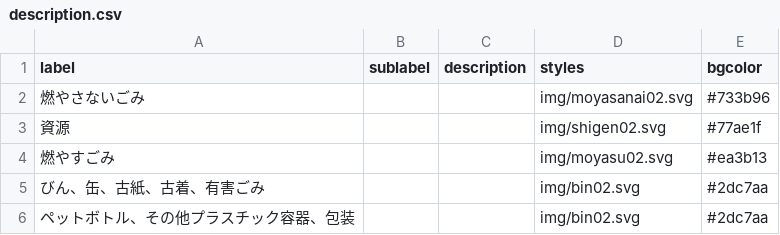
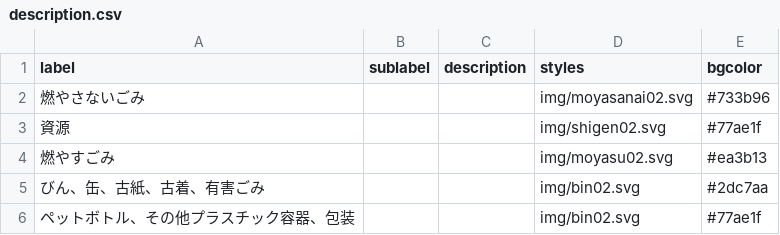
Before and after one commit to oza-ken/5374, a CSV file: data/description.csv, drawn as a sheet.

Commit message:
Update description.csv

```diff
--- a/data/description.csv
+++ b/data/description.csv
@@ -5,2 +5,2 @@ label,sublabel,description,styles,bgcolor
 びん、缶、古紙、古着、有害ごみ,,,img/bin02.svg,#2dc7aa
-ペットボトル、その他プラスチック容器、包装,,,img/bin02.svg,#2dc7aa
+ペットボトル、その他プラスチック容器、包装,,,img/bin02.svg,#77ae1f
```
